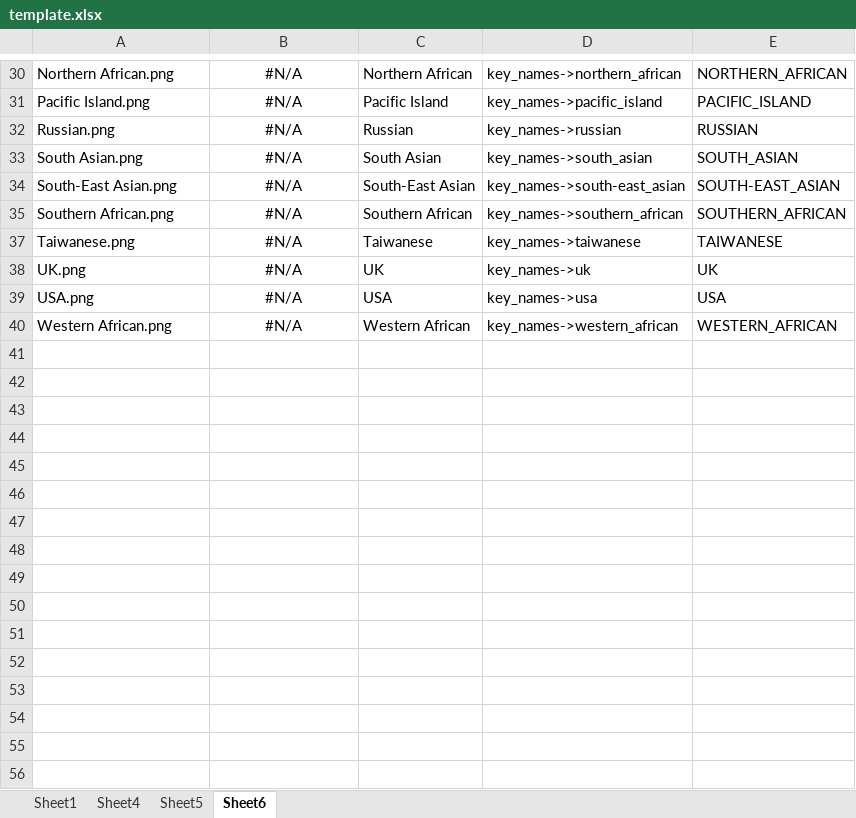
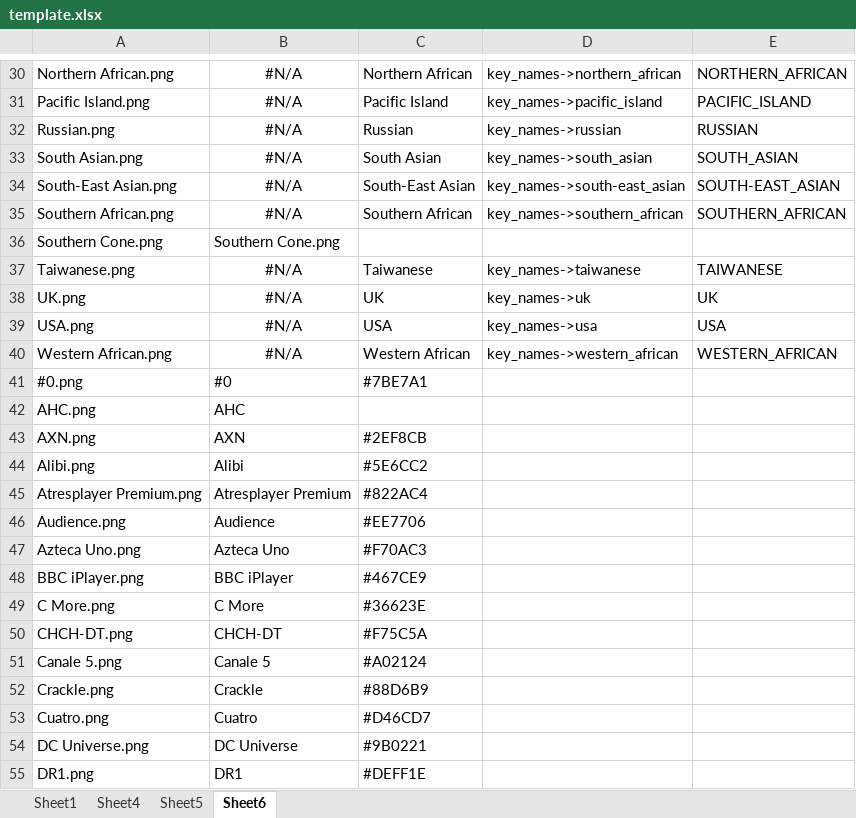
Before and after one commit to bullmoose20/Plex-Stuff, an Excel workbook: create_defaults/template.xlsx, sheet Sheet6, drawn as a sheet; only a part is shown, gaps mark what is left out; values as stored, in another font and other column widths than the file's, no borders; the diff covers the shown part only; the diff names each change by its address in the sheet, - before the commit and + after, or states it on an @@ line.

```diff
--- a/create_defaults/template.xlsx (sheet Sheet6)
+++ b/create_defaults/template.xlsx (sheet Sheet6)
@@ row 36 unhidden: Southern Cone.png | Southern Cone.png @@
+row 41: #0.png | #0 | #7BE7A1
+row 42: AHC.png | AHC
+row 43: AXN.png | AXN | #2EF8CB
+row 44: Alibi.png | Alibi | #5E6CC2
+row 45: Atresplayer Premium.png | Atresplayer Premium | #822AC4
+row 46: Audience.png | Audience | #EE7706
+row 47: Azteca Uno.png | Azteca Uno | #F70AC3
+row 48: BBC iPlayer.png | BBC iPlayer | #467CE9
+row 49: C More.png | C More | #36623E
+row 50: CHCH-DT.png | CHCH-DT | #F75C5A
+row 51: Canale 5.png | Canale 5 | #A02124
+row 52: Crackle.png | Crackle | #88D6B9
+row 53: Cuatro.png | Cuatro | #D46CD7
+row 54: DC Universe.png | DC Universe | #9B0221
+row 55: DR1.png | DR1 | #DEFF1E
```
Also changed, not shown: 56 added rows and 4 hidden or unhidden rows elsewhere in this sheet, sheet Sheet1, 4 other files.
